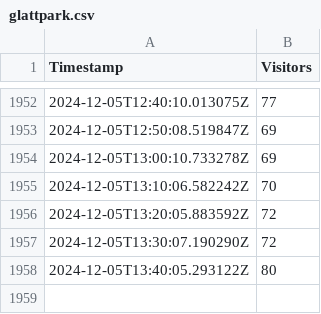
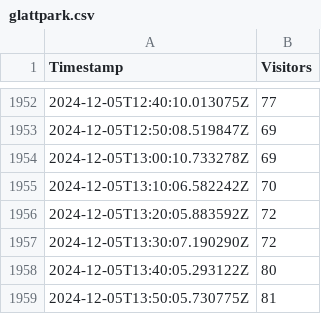
Before and after one commit to WildDogOne/Fitnesspark, a CSV file: glattpark.csv, drawn as a sheet; only a part is shown, gaps mark what is left out.

Commit message:
New Timestamp Added

```diff
--- a/glattpark.csv
+++ b/glattpark.csv
@@ -1958 +1958,2 @@ Timestamp;Visitors
 2024-12-05T13:40:05.293122Z;80
+2024-12-05T13:50:05.730775Z;81
```
